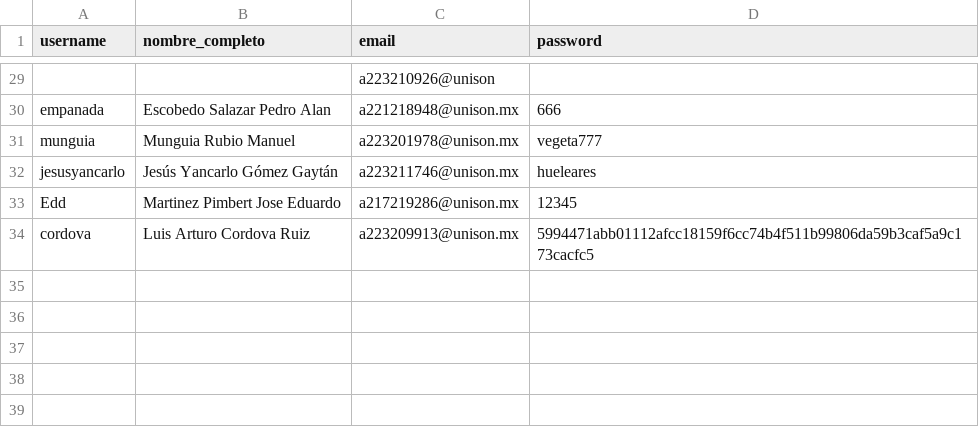
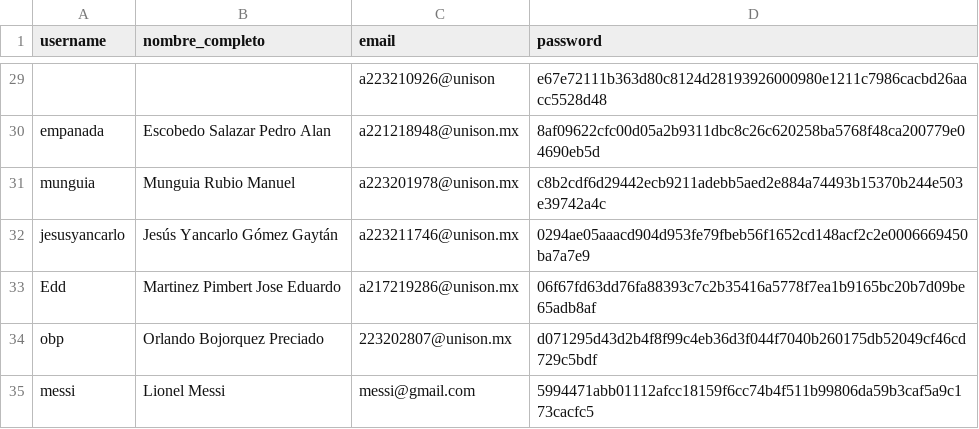
Before and after one commit to arturocordovaaa/curso_python, a CSV file: movieDB/datos/users.csv, drawn as a sheet; only a part is shown, gaps mark what is left out; removed rows and columns are numbered as before the commit, all else as after; the diff covers the shown part only; the diff names each change by its address in the sheet, - before the commit and + after, or states it on an @@ line.

```diff
--- a/movieDB/datos/users.csv
+++ b/movieDB/datos/users.csv
-D29 (password): (empty)
+D29 (password): e67e72111b363d80c8124d28193926000980e1211c7986cacbd26aacc5528d48
-D30 (password): 666
+D30 (password): 8af09622cfc00d05a2b9311dbc8c26c620258ba5768f48ca200779e04690eb5d
-D31 (password): vegeta777
+D31 (password): c8b2cdf6d29442ecb9211adebb5aed2e884a74493b15370b244e503e39742a4c
-D32 (password): hueleares
+D32 (password): 0294ae05aaacd904d953fe79fbeb56f1652cd148acf2c2e0006669450ba7a7e9
-D33 (password): 12345
+D33 (password): 06f67fd63dd76fa88393c7c2b35416a5778f7ea1b9165bc20b7d09be65adb8af
-row 34: cordova | Luis Arturo Cordova Ruiz | a223209913@unison.mx | 5994471abb01112afcc18159f6cc74b4f511b99806da59b3caf5a9c173cacfc5
+row 34: obp | Orlando Bojorquez Preciado | 223202807@unison.mx | d071295d43d2b4f8f99c4eb36d3f044f7040b260175db52049cf46cd729c5bdf
+row 35: messi | Lionel Messi | messi@gmail.com | 5994471abb01112afcc18159f6cc74b4f511b99806da59b3caf5a9c173cacfc5
```
Also changed, not shown: 27 edited cells elsewhere in this file, movieDB/datos/actores.csv, movieDB/datos/peliculas.csv, 10 other files.
